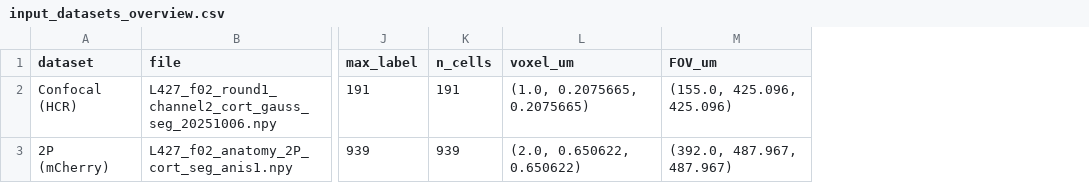
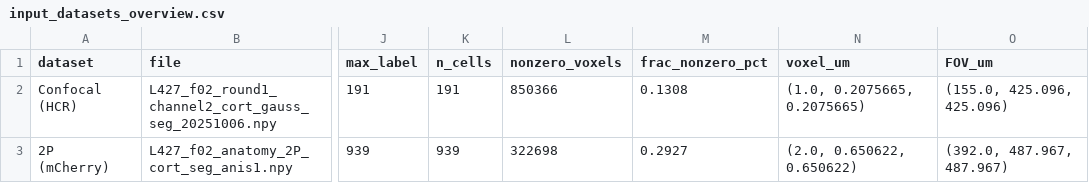
Before and after one commit to LarschLab/ddharmap-ANTs, a CSV file: input_datasets_overview.csv, drawn as a sheet; only a part is shown, gaps mark what is left out; the diff names each change by its address in the sheet, - before the commit and + after, or states it on an @@ line.

```diff
--- a/input_datasets_overview.csv
+++ b/input_datasets_overview.csv
+column L (nonzero_voxels), rows 2-3: 850366 | 322698
+column M (frac_nonzero_pct), rows 2-3: 0.1308 | 0.2927
```
Also changed, not shown: 3 other files.
